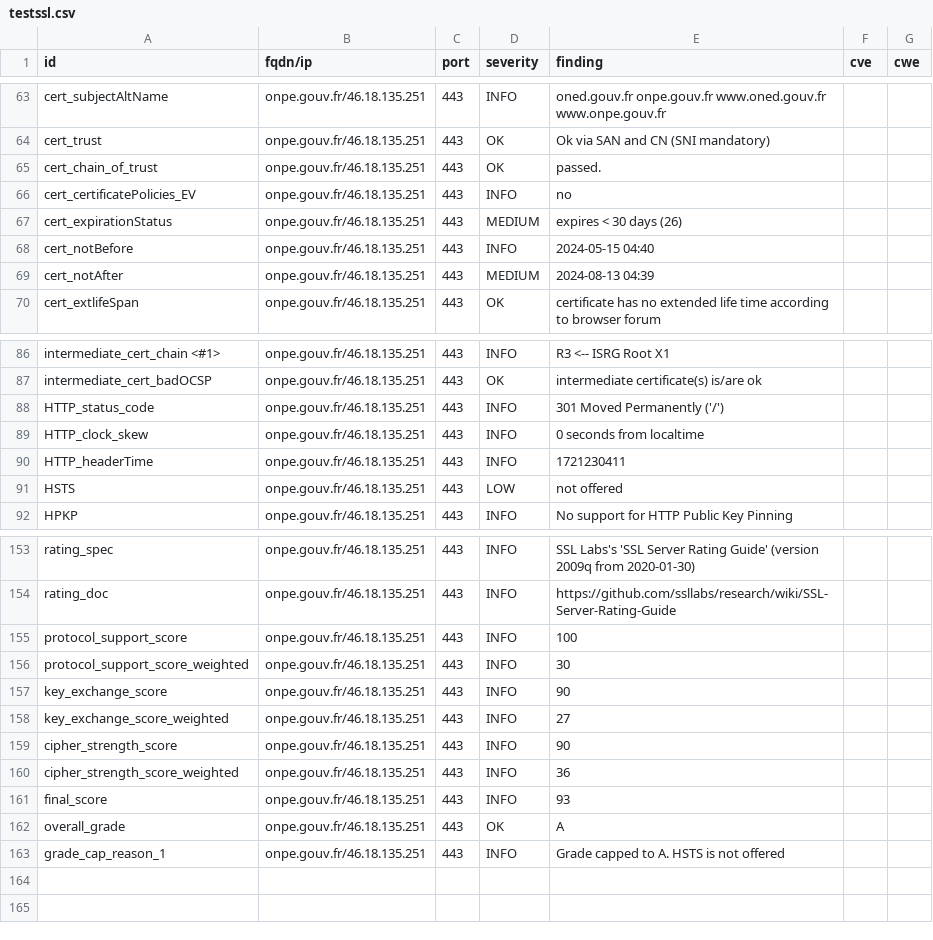
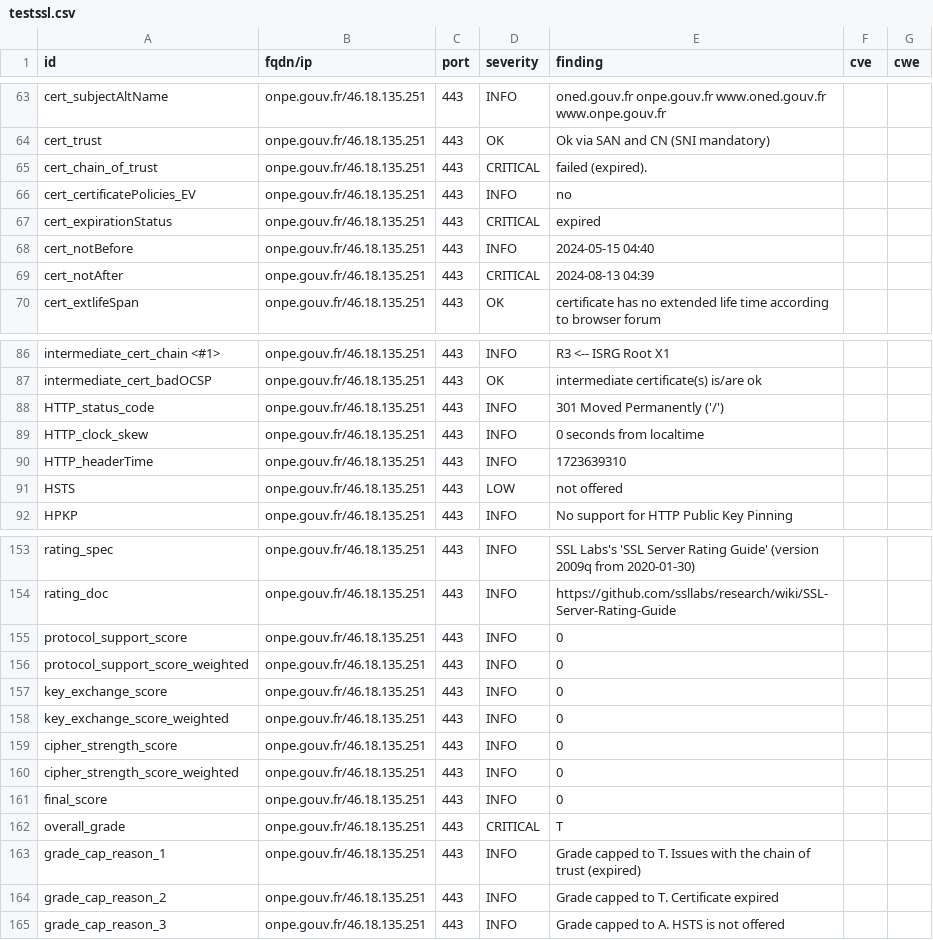
Before and after one commit to GKO-org/dashlordPrd8, a CSV file: results/aHR0cHM6Ly9vbnBlLmdvdXYuZnI=/testssl.csv, drawn as a sheet; only a part is shown, gaps mark what is left out.

Commit message:
update: https://onpe.gouv.fr

```diff
--- a/results/aHR0cHM6Ly9vbnBlLmdvdXYuZnI=/testssl.csv
+++ b/results/aHR0cHM6Ly9vbnBlLmdvdXYuZnI=/testssl.csv
@@ -64,7 +64,7 @@
 "cert_trust","onpe.gouv.fr/46.18.135.251","443","OK","Ok via SAN and CN (SNI mandatory)","",""
-"cert_chain_of_trust","onpe.gouv.fr/46.18.135.251","443","OK","passed.","",""
+"cert_chain_of_trust","onpe.gouv.fr/46.18.135.251","443","CRITICAL","failed (expired).","",""
 "cert_certificatePolicies_EV","onpe.gouv.fr/46.18.135.251","443","INFO","no","",""
-"cert_expirationStatus","onpe.gouv.fr/46.18.135.251","443","MEDIUM","expires < 30 days (26)","",""
+"cert_expirationStatus","onpe.gouv.fr/46.18.135.251","443","CRITICAL","expired","",""
 "cert_notBefore","onpe.gouv.fr/46.18.135.251","443","INFO","2024-05-15 04:40","",""
-"cert_notAfter","onpe.gouv.fr/46.18.135.251","443","MEDIUM","2024-08-13 04:39","",""
+"cert_notAfter","onpe.gouv.fr/46.18.135.251","443","CRITICAL","2024-08-13 04:39","",""
 "cert_extlifeSpan","onpe.gouv.fr/46.18.135.251","443","OK","certificate has no extended life time according to browser forum","",""
@@ -89,3 +89,3 @@
 "HTTP_clock_skew","onpe.gouv.fr/46.18.135.251","443","INFO","0 seconds from localtime","",""
-"HTTP_headerTime","onpe.gouv.fr/46.18.135.251","443","INFO","1721230411","",""
+"HTTP_headerTime","onpe.gouv.fr/46.18.135.251","443","INFO","1723639310","",""
 "HSTS","onpe.gouv.fr/46.18.135.251","443","LOW","not offered","",""
@@ -154,10 +154,12 @@
 "rating_doc","onpe.gouv.fr/46.18.135.251","443","INFO","https://github.com/ssllabs/research/wiki/SSL-Server-Rating-Guide","",""
-"protocol_support_score","onpe.gouv.fr/46.18.135.251","443","INFO","100","",""
-"protocol_support_score_weighted","onpe.gouv.fr/46.18.135.251","443","INFO","30","",""
-"key_exchange_score","onpe.gouv.fr/46.18.135.251","443","INFO","90","",""
-"key_exchange_score_weighted","onpe.gouv.fr/46.18.135.251","443","INFO","27","",""
-"cipher_strength_score","onpe.gouv.fr/46.18.135.251","443","INFO","90","",""
-"cipher_strength_score_weighted","onpe.gouv.fr/46.18.135.251","443","INFO","36","",""
-"final_score","onpe.gouv.fr/46.18.135.251","443","INFO","93","",""
-"overall_grade","onpe.gouv.fr/46.18.135.251","443","OK","A","",""
-"grade_cap_reason_1","onpe.gouv.fr/46.18.135.251","443","INFO","Grade capped to A. HSTS is not offered","",""
+"protocol_support_score","onpe.gouv.fr/46.18.135.251","443","INFO","0","",""
+"protocol_support_score_weighted","onpe.gouv.fr/46.18.135.251","443","INFO","0","",""
+"key_exchange_score","onpe.gouv.fr/46.18.135.251","443","INFO","0","",""
+"key_exchange_score_weighted","onpe.gouv.fr/46.18.135.251","443","INFO","0","",""
+"cipher_strength_score","onpe.gouv.fr/46.18.135.251","443","INFO","0","",""
+"cipher_strength_score_weighted","onpe.gouv.fr/46.18.135.251","443","INFO","0","",""
+"final_score","onpe.gouv.fr/46.18.135.251","443","INFO","0","",""
+"overall_grade","onpe.gouv.fr/46.18.135.251","443","CRITICAL","T","",""
+"grade_cap_reason_1","onpe.gouv.fr/46.18.135.251","443","INFO","Grade capped to T. Issues with the chain of trust (expired)","",""
+"grade_cap_reason_2","onpe.gouv.fr/46.18.135.251","443","INFO","Grade capped to T. Certificate expired","",""
+"grade_cap_reason_3","onpe.gouv.fr/46.18.135.251","443","INFO","Grade capped to A. HSTS is not offered","",""
```
Also changed, not shown: 10 other files.
